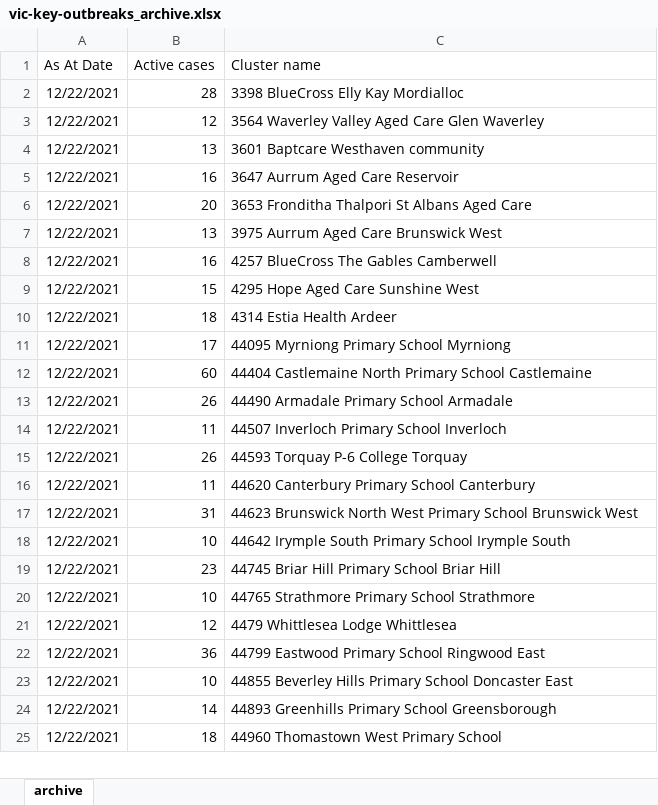
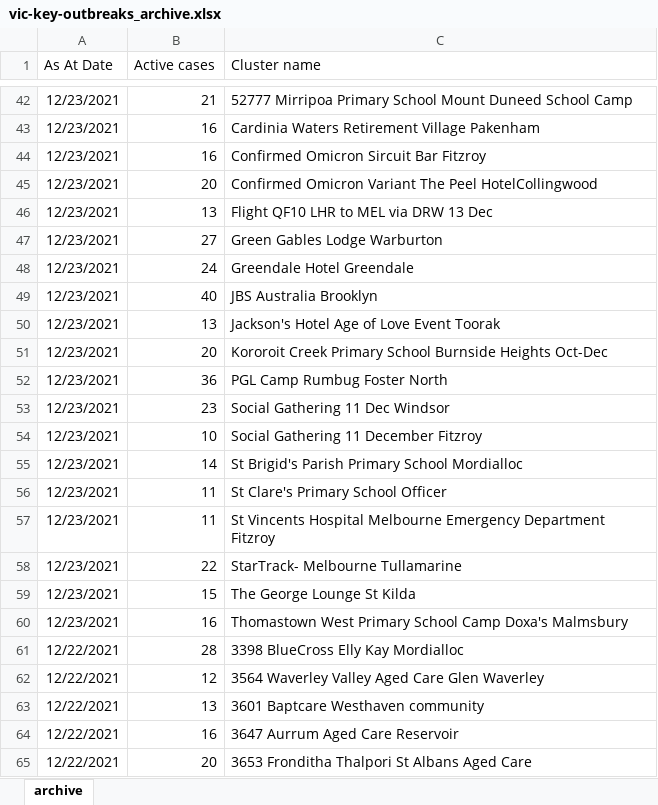
Before and after one commit to Mike-Honey/covid-19-outbreak-paths, an Excel workbook: vic-key-outbreaks_archive.xlsx, sheet archive, drawn as a sheet; only a part is shown, gaps mark what is left out; the shorter side is filled out with more unchanged rows; values as stored, in another font and other column widths than the file's, no borders; table styles not drawn; the diff covers the shown part only; the diff names each change by its address in the sheet, - before the commit and + after, or states it on an @@ line.

```diff
--- a/vic-key-outbreaks_archive.xlsx (sheet archive)
+++ b/vic-key-outbreaks_archive.xlsx (sheet archive)
+row 42: 12/23/2021 | 21 | 52777 Mirripoa Primary School Mount Duneed School Camp
+row 43: 12/23/2021 | 16 | Cardinia Waters Retirement Village Pakenham
+row 44: 12/23/2021 | 16 | Confirmed Omicron Sircuit Bar Fitzroy
+row 45: 12/23/2021 | 20 | Confirmed Omicron Variant The Peel HotelCollingwood
+row 46: 12/23/2021 | 13 | Flight QF10 LHR to MEL via DRW 13 Dec
+row 47: 12/23/2021 | 27 | Green Gables Lodge Warburton
+row 48: 12/23/2021 | 24 | Greendale Hotel Greendale
+row 49: 12/23/2021 | 40 | JBS Australia Brooklyn
+row 50: 12/23/2021 | 13 | Jackson's Hotel Age of Love Event Toorak
+row 51: 12/23/2021 | 20 | Kororoit Creek Primary School Burnside Heights Oct-Dec
+row 52: 12/23/2021 | 36 | PGL Camp Rumbug Foster North
+row 53: 12/23/2021 | 23 | Social Gathering 11 Dec Windsor
+row 54: 12/23/2021 | 10 | Social Gathering 11 December Fitzroy
+row 55: 12/23/2021 | 14 | St Brigid's Parish Primary School Mordialloc
+row 56: 12/23/2021 | 11 | St Clare's Primary School Officer
+row 57: 12/23/2021 | 11 | St Vincents Hospital Melbourne Emergency Department Fitzroy
+row 58: 12/23/2021 | 22 | StarTrack- Melbourne Tullamarine
+row 59: 12/23/2021 | 15 | The George Lounge St Kilda
+row 60: 12/23/2021 | 16 | Thomastown West Primary School Camp Doxa's Malmsbury
```
Also changed, not shown: 40 added rows elsewhere in this sheet, vic-key-outbreaks_0.xlsx.
